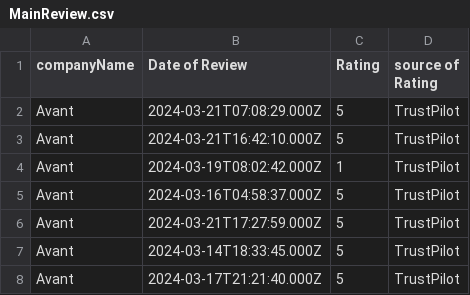
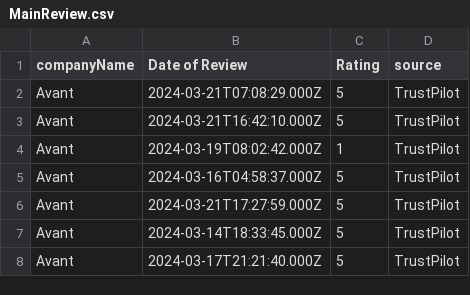
Before and after one commit to monaejam/DataSource, a CSV file: MainReview.csv, drawn as a sheet; only a part is shown.

Commit message:
Add files via upload

```diff
--- a/MainReview.csv
+++ b/MainReview.csv
@@ -1,2 +1,2 @@
-companyName,Date of Review,Rating,source of Rating
+companyName,Date of Review,Rating,source
 Avant,2024-03-21T07:08:29.000Z,5,TrustPilot
```
